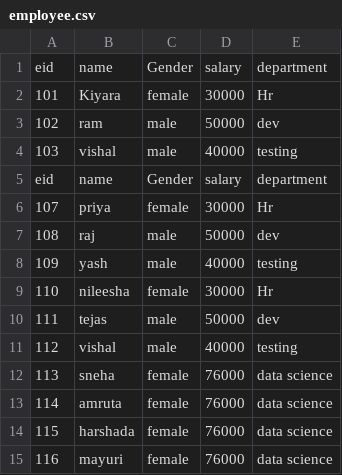
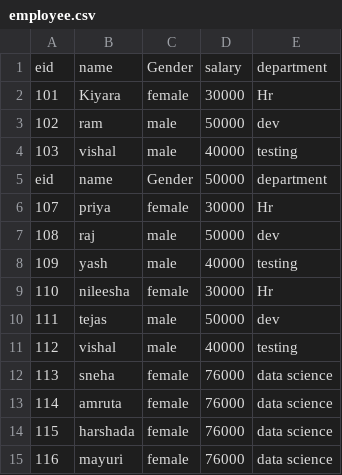
Before and after one commit to Bhushangcoe/python9batch, a CSV file: employee.csv, drawn as a sheet.

```diff
--- a/employee.csv
+++ b/employee.csv
@@ -4,3 +4,3 @@ eid,name,Gender,salary,department
 103,vishal,male,40000,testing
-eid,name,Gender,salary,department
+eid,name,Gender,50000,department
 107,priya,female,30000,Hr
```
Also changed, not shown: 5 other files.
